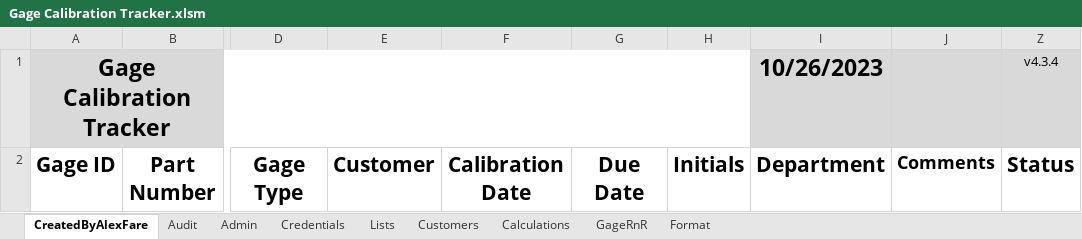
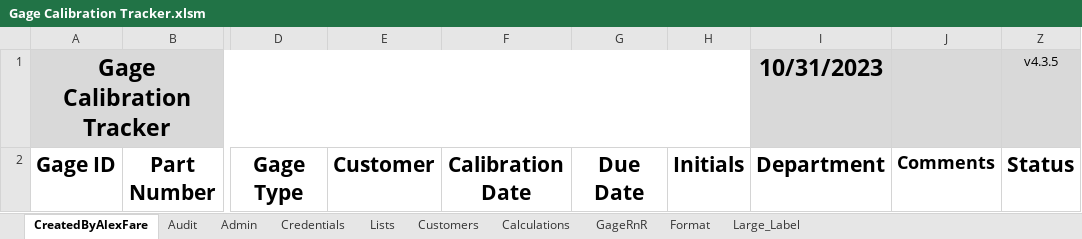
Before and after one commit to alexfare/GageCalibrationTracker, an Excel workbook: Gage Calibration Tracker.xlsm, sheet CreatedByAlexFare, drawn as a sheet; only a part is shown, gaps mark what is left out; values as stored, in another font and other column widths than the file's, no borders; charts and pictures and table styles not drawn; the diff names each change by its address in the sheet, - before the commit and + after, or states it on an @@ line.

Commit message:
v4.3.5
1. Updated LabelSetUp Form.
2. Various small coding / layout updates throughout.
3. Fixed Main Menu not centering on secondary screen.
4. Fixed graphical glitch when opening main menu.
6. Added logged in user to MainMenu.
7. Updated how the program handles clearing inputed data.

```diff
--- a/Gage Calibration Tracker.xlsm (sheet CreatedByAlexFare)
+++ b/Gage Calibration Tracker.xlsm (sheet CreatedByAlexFare)
+sheet tab: Large_Label
-I1: 10/26/2023
+I1: 10/31/2023
-Z1: v4.3.4
+Z1: v4.3.5
```
Also changed, not shown: sheet Audit, charts or pictures, 6 other files.
